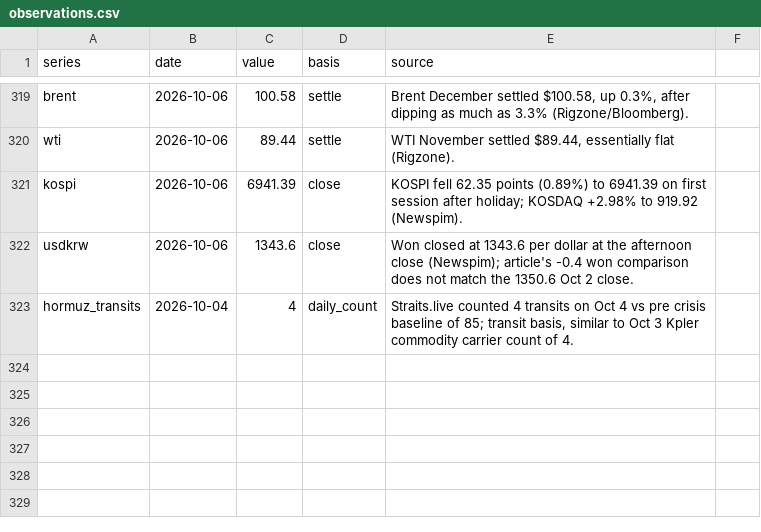
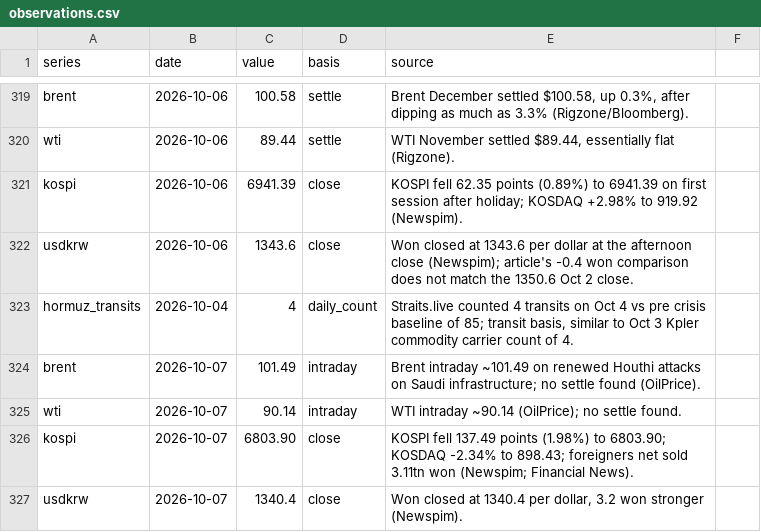
Before and after one commit to willsheo/middle-east-news, a CSV file: data/observations.csv, drawn as a sheet; only a part is shown, gaps mark what is left out.

```diff
--- a/data/observations.csv
+++ b/data/observations.csv
@@ -323 +323,5 @@ usdkrw,2026-10-06,1343.6,close,"Won closed at 1343.6 per dollar at the afternoon
 hormuz_transits,2026-10-04,4,daily_count,"Straits.live counted 4 transits on Oct 4 vs pre crisis baseline of 85; transit basis, similar to Oct 3 Kpler commodity carrier count of 4."
+brent,2026-10-07,101.49,intraday,"Brent intraday ~101.49 on renewed Houthi attacks on Saudi infrastructure; no settle found (OilPrice)."
+wti,2026-10-07,90.14,intraday,"WTI intraday ~90.14 (OilPrice); no settle found."
+kospi,2026-10-07,6803.90,close,"KOSPI fell 137.49 points (1.98%) to 6803.90; KOSDAQ -2.34% to 898.43; foreigners net sold 3.11tn won (Newspim; Financial News)."
+usdkrw,2026-10-07,1340.4,close,"Won closed at 1340.4 per dollar, 3.2 won stronger (Newspim)."
```
Also changed, not shown: data/events.csv, data/series.csv, 9 other files.
